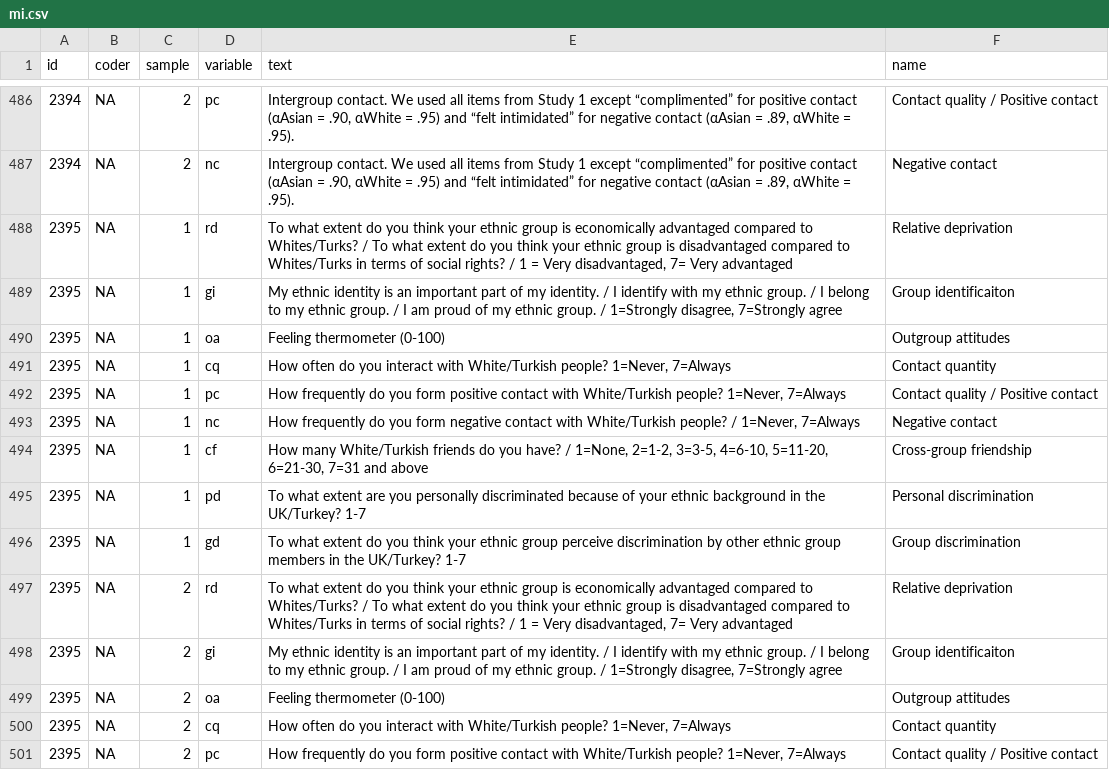
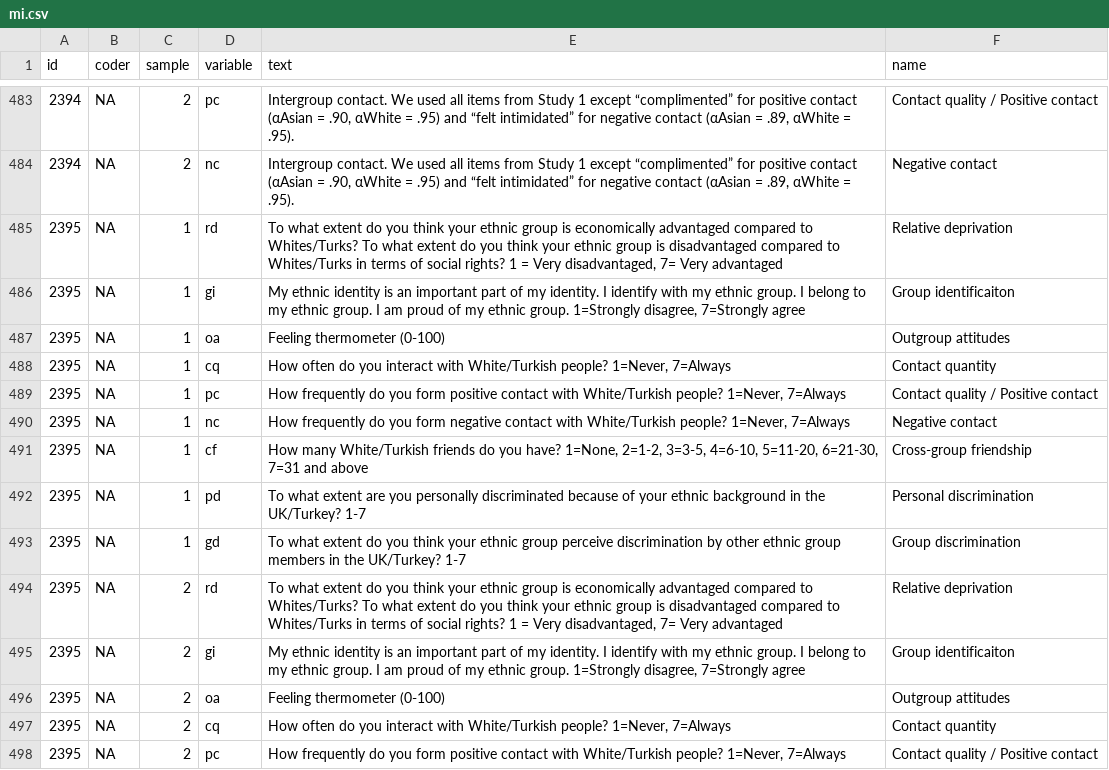
Before and after one commit to nilsreimer/ironic-effects-meta-analysis, a CSV file: data/csv/mi.csv, drawn as a sheet; only a part is shown, gaps mark what is left out; the diff covers the shown part only.

```diff
--- a/data/csv/mi.csv
+++ b/data/csv/mi.csv
@@ -487,4 +484,4 @@ id,coder,sample,variable,text,name
 2394,NA,2,nc,"Intergroup contact. We used all items from Study 1 except “complimented” for positive contact (αAsian = .90, αWhite = .95) and “felt intimidated” for negative contact (αAsian = .89, αWhite = .95).",Negative contact
-2395,NA,1,rd,"To what extent do you think your ethnic group is economically advantaged  compared to Whites/Turks?  / To what extent do you think your ethnic group is disadvantaged  compared to Whites/Turks in terms of social rights?  / 1 = Very disadvantaged, 7= Very advantaged",Relative deprivation
-2395,NA,1,gi,"My ethnic identity is an important part of my identity. / I identify with my ethnic group. / I belong to my ethnic group. / I am proud of my ethnic group. / 1=Strongly disagree, 7=Strongly agree",Group identificaiton
+2395,NA,1,rd,"To what extent do you think your ethnic group is economically advantaged  compared to Whites/Turks?  To what extent do you think your ethnic group is disadvantaged  compared to Whites/Turks in terms of social rights?  1 = Very disadvantaged, 7= Very advantaged",Relative deprivation
+2395,NA,1,gi,"My ethnic identity is an important part of my identity. I identify with my ethnic group. I belong to my ethnic group. I am proud of my ethnic group. 1=Strongly disagree, 7=Strongly agree",Group identificaiton
 2395,NA,1,oa,Feeling thermometer (0-100),Outgroup attitudes
@@ -492,8 +489,8 @@ id,coder,sample,variable,text,name
 2395,NA,1,pc,"How frequently do you form positive contact with White/Turkish people? 1=Never, 7=Always",Contact quality / Positive contact
-2395,NA,1,nc,"How frequently do you form negative contact with White/Turkish people? / 1=Never, 7=Always",Negative contact
-2395,NA,1,cf,"How many White/Turkish friends do you have? / 1=None, 2=1-2, 3=3-5, 4=6-10, 5=11-20, 6=21-30, 7=31 and above",Cross-group friendship
+2395,NA,1,nc,"How frequently do you form negative contact with White/Turkish people? 1=Never, 7=Always",Negative contact
+2395,NA,1,cf,"How many White/Turkish friends do you have? 1=None, 2=1-2, 3=3-5, 4=6-10, 5=11-20, 6=21-30, 7=31 and above",Cross-group friendship
 2395,NA,1,pd,To what extent are you personally discriminated because of your ethnic background in the UK/Turkey? 1-7,Personal discrimination
 2395,NA,1,gd,To what extent do you think your ethnic group perceive discrimination by other ethnic group members in the UK/Turkey? 1-7,Group discrimination
-2395,NA,2,rd,"To what extent do you think your ethnic group is economically advantaged  compared to Whites/Turks?  / To what extent do you think your ethnic group is disadvantaged  compared to Whites/Turks in terms of social rights?  / 1 = Very disadvantaged, 7= Very advantaged",Relative deprivation
-2395,NA,2,gi,"My ethnic identity is an important part of my identity. / I identify with my ethnic group. / I belong to my ethnic group. / I am proud of my ethnic group. / 1=Strongly disagree, 7=Strongly agree",Group identificaiton
+2395,NA,2,rd,"To what extent do you think your ethnic group is economically advantaged  compared to Whites/Turks?  To what extent do you think your ethnic group is disadvantaged  compared to Whites/Turks in terms of social rights?  1 = Very disadvantaged, 7= Very advantaged",Relative deprivation
+2395,NA,2,gi,"My ethnic identity is an important part of my identity. I identify with my ethnic group. I belong to my ethnic group. I am proud of my ethnic group. 1=Strongly disagree, 7=Strongly agree",Group identificaiton
 2395,NA,2,oa,Feeling thermometer (0-100),Outgroup attitudes
```
Also changed, not shown: 10 added rows, 4 removed rows and 37 edited cells elsewhere in this file, data/csv/mo.csv, data/csv/mo_mi.csv, 26 other files.
